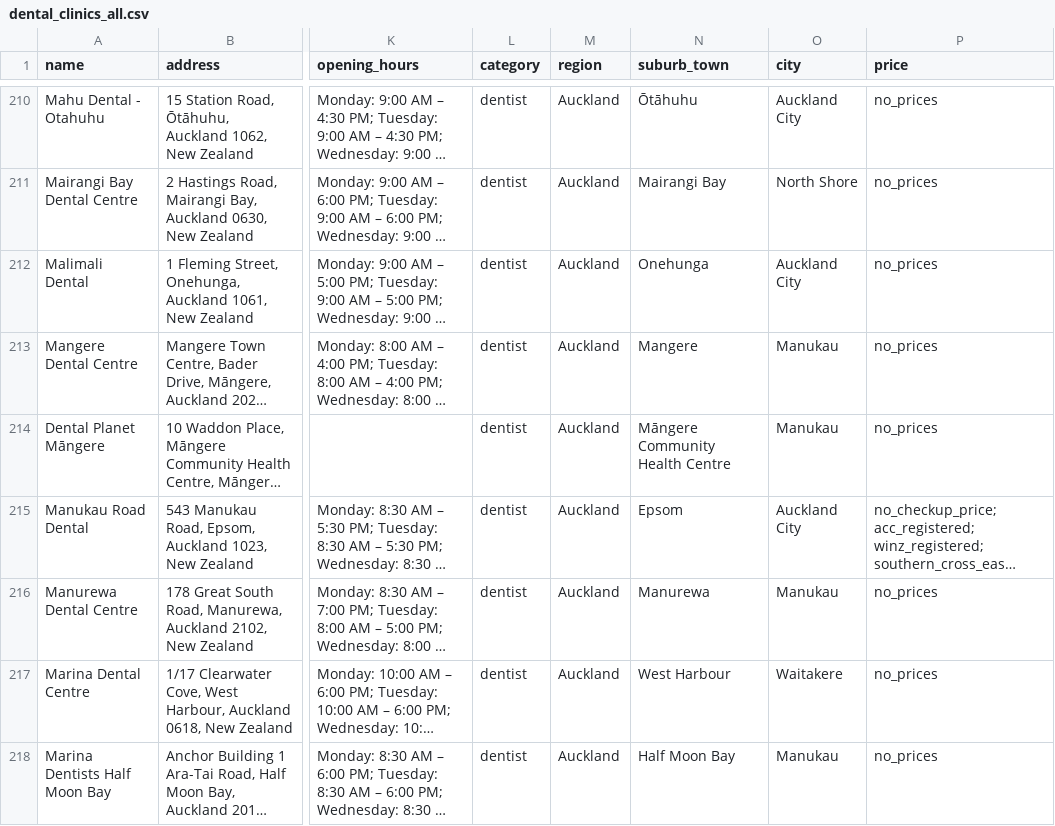
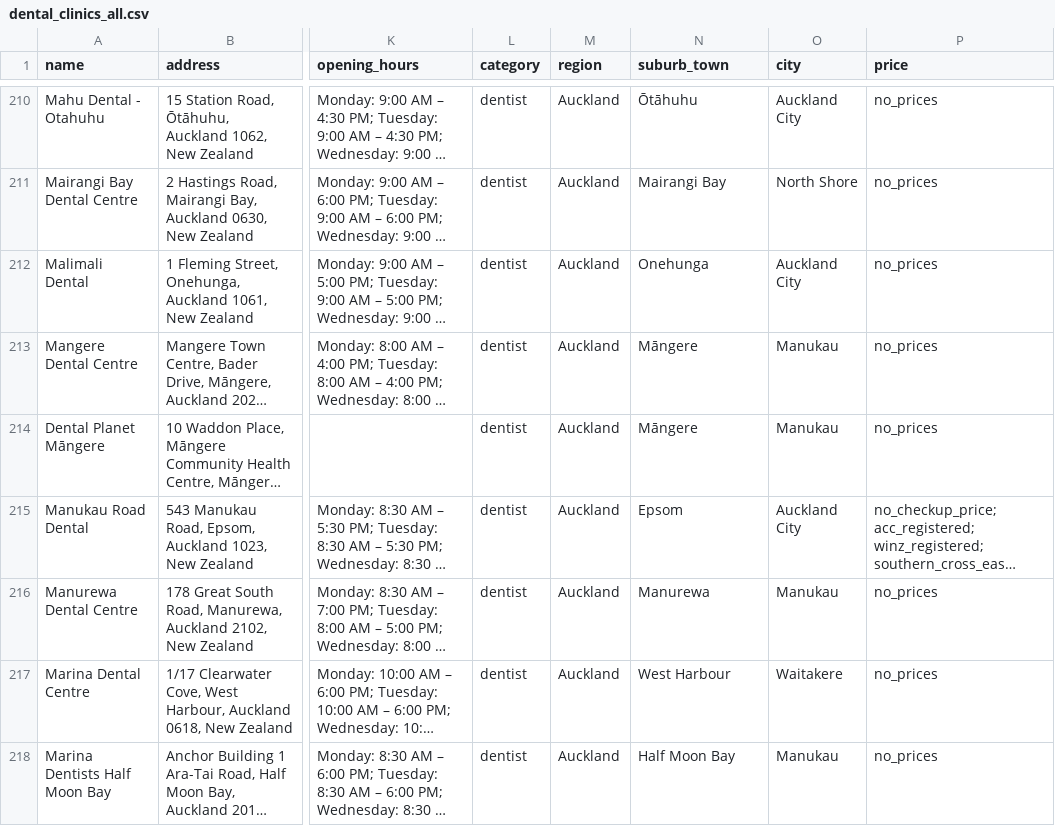
Before and after one commit to The-Directory-Guys/Dental.Directory, a CSV file: dental_clinics_all.csv, drawn as a sheet; only a part is shown, gaps mark what is left out; long unchanged cells end in …; the diff names each change by its address in the sheet, - before the commit and + after, or states it on an @@ line.

```diff
--- a/dental_clinics_all.csv
+++ b/dental_clinics_all.csv
-N213 (suburb_town): Mangere
+N213 (suburb_town): Māngere
-N214 (suburb_town): Māngere Community Health Centre
+N214 (suburb_town): Māngere
```
